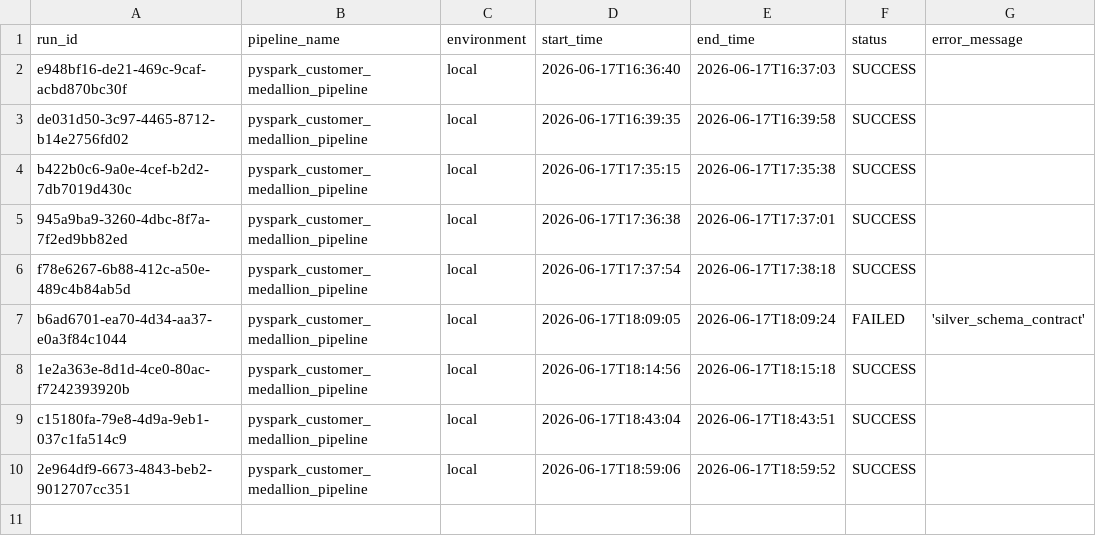
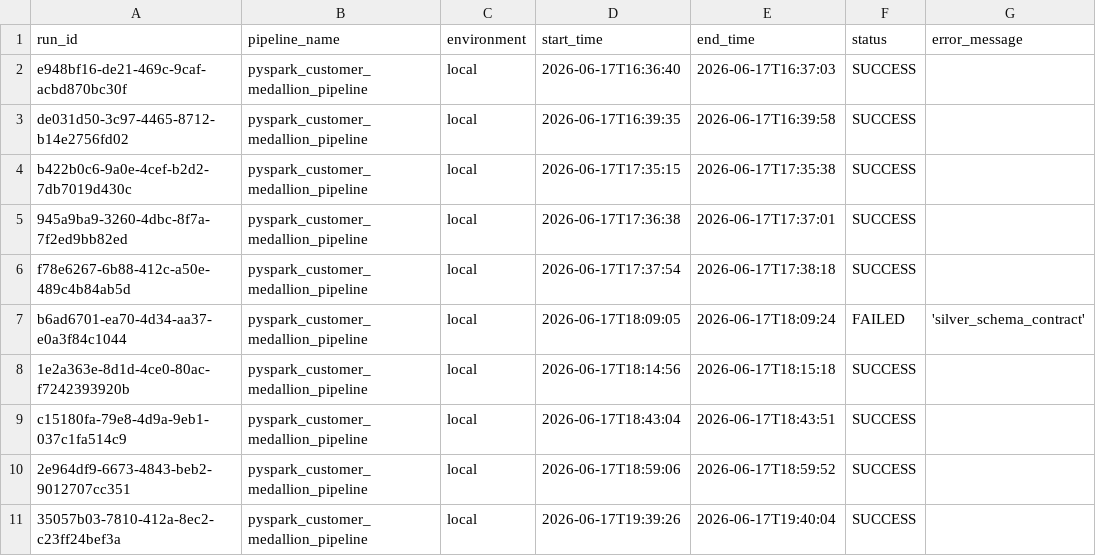
Before and after one commit to Rohith-S-98/data-engineering-project, a CSV file: output/audit/pipeline_runs.csv, drawn as a sheet; the diff names each change by its address in the sheet, - before the commit and + after, or states it on an @@ line.

```diff
--- a/output/audit/pipeline_runs.csv
+++ b/output/audit/pipeline_runs.csv
+row 11: 35057b03-7810-412a-8ec2-c23ff24bef3a | pyspark_customer_medallion_pipeline | local | 2026-06-17T19:39:26 | 2026-06-17T19:40:04 | SUCCESS
```
Also changed, not shown: 8 other files.
